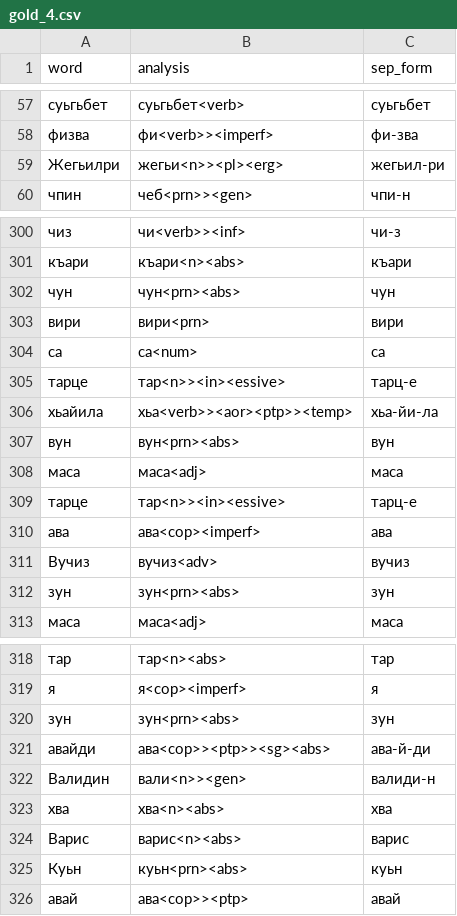
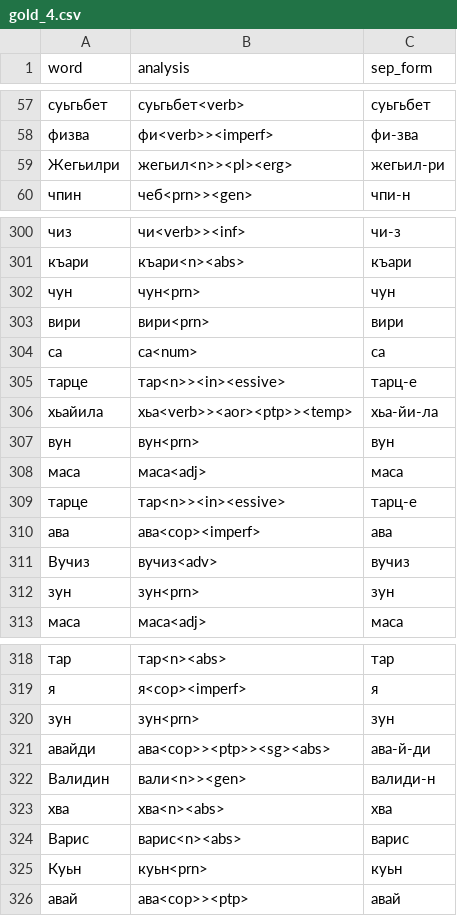
Before and after one commit to hemulitch/morphological-parser-for-Lezgian, a CSV file: accuracy/corpus_gold/gold_4.csv, drawn as a sheet; only a part is shown, gaps mark what is left out; the diff covers the shown part only; the diff names each change by its address in the sheet, - before the commit and + after, or states it on an @@ line.

Commit message:
Update gold_4.csv

```diff
--- a/accuracy/corpus_gold/gold_4.csv
+++ b/accuracy/corpus_gold/gold_4.csv
-B59 (analysis): жегьи<n>><pl><erg>
+B59 (analysis): жегьил<n>><pl><erg>
-B302 (analysis): чун<prn><abs>
+B302 (analysis): чун<prn>
-B307 (analysis): вун<prn><abs>
+B307 (analysis): вун<prn>
-B312 (analysis): зун<prn><abs>
+B312 (analysis): зун<prn>
-B320 (analysis): зун<prn><abs>
+B320 (analysis): зун<prn>
-B325 (analysis): куьн<prn><abs>
+B325 (analysis): куьн<prn>
```
Also changed, not shown: 9 edited cells elsewhere in this file.
